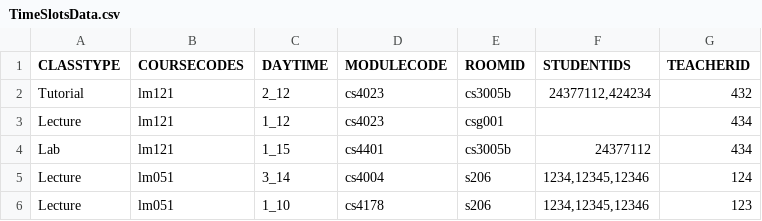
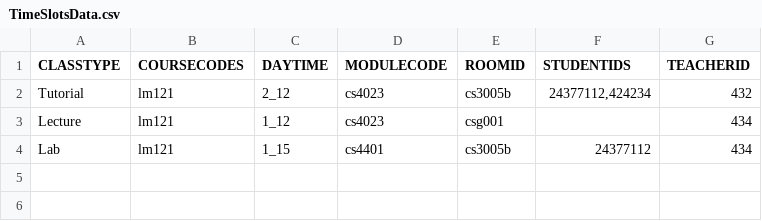
Before and after one commit to oisinmaher/UL_TimeTable_Group17, a CSV file: src/main/data/TimeSlotsData.csv, drawn as a sheet; the diff names each change by its address in the sheet, - before the commit and + after, or states it on an @@ line.

```diff
--- a/src/main/data/TimeSlotsData.csv
+++ b/src/main/data/TimeSlotsData.csv
-row 5: Lecture | lm051 | 3_14 | cs4004 | s206 | 1234,12345,12346 | 124
-row 6: Lecture | lm051 | 1_10 | cs4178 | s206 | 1234,12345,12346 | 123
```
Also changed, not shown: 48 other files.
